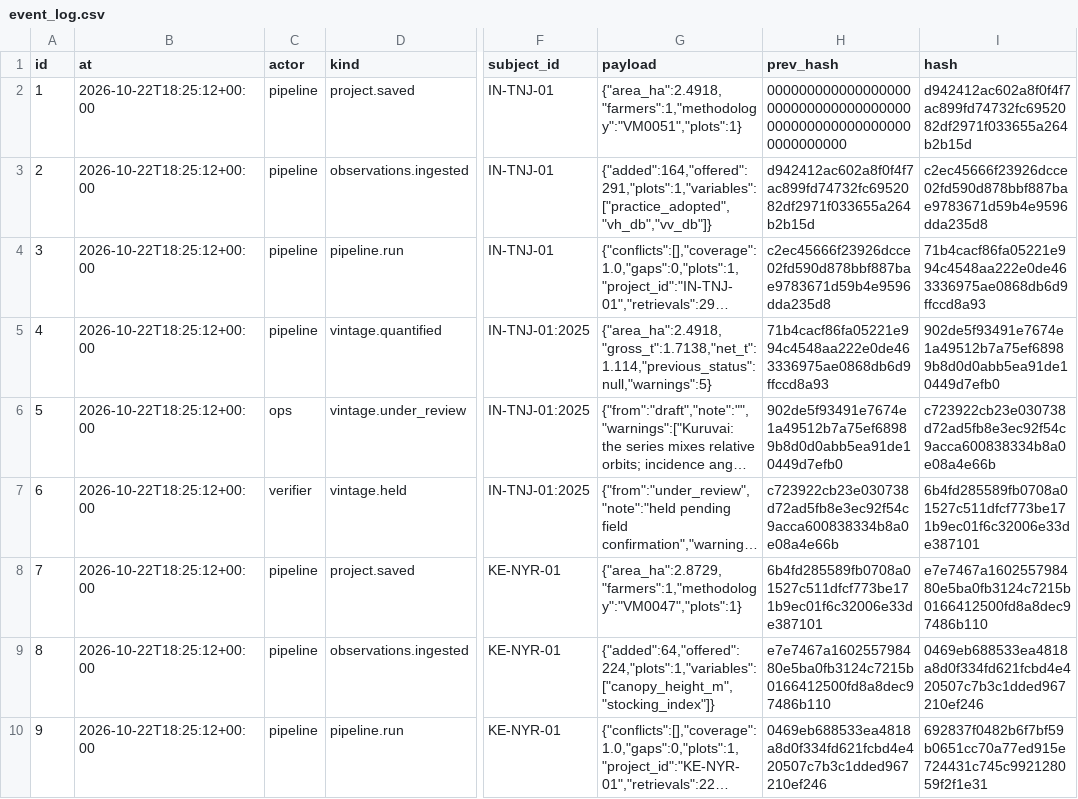
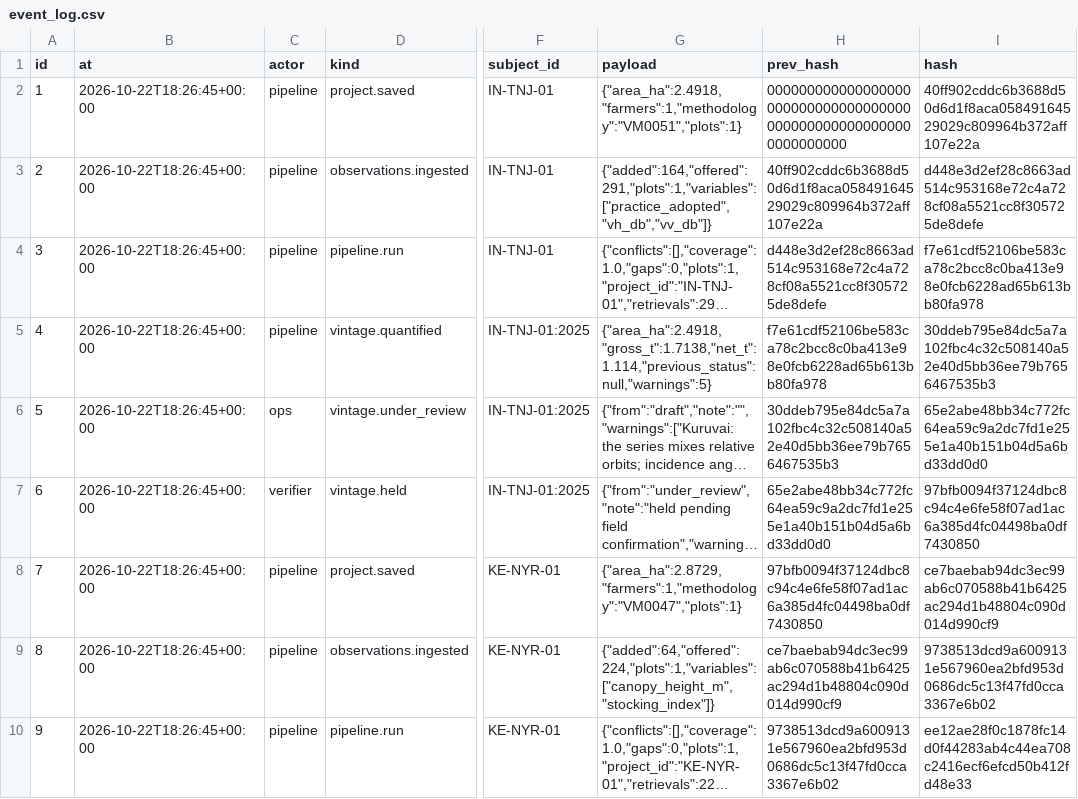
Before and after one commit to glalit52/carbon-credits, a CSV file: dashboard/packs/IN-TNJ-01/event_log.csv, drawn as a sheet; only a part is shown, gaps mark what is left out; long unchanged cells end in …; the diff names each change by its address in the sheet, - before the commit and + after, or states it on an @@ line.

```diff
--- a/dashboard/packs/IN-TNJ-01/event_log.csv
+++ b/dashboard/packs/IN-TNJ-01/event_log.csv
-B2:B10 (at): 2026-10-22T18:25:12+00:00
+B2:B10 (at): 2026-10-22T18:26:45+00:00
-I2 (hash): d942412ac602a8f0f4f7ac899fd74732fc6952082df2971f033655a264b2b15d
+I2 (hash): 40ff902cddc6b3688d50d6d1f8aca05849164529029c809964b372aff107e22a
-H3 (prev_hash): d942412ac602a8f0f4f7ac899fd74732fc6952082df2971f033655a264b2b15d
+H3 (prev_hash): 40ff902cddc6b3688d50d6d1f8aca05849164529029c809964b372aff107e22a
-I3 (hash): c2ec45666f23926dcce02fd590d878bbf887bae9783671d59b4e9596dda235d8
+I3 (hash): d448e3d2ef28c8663ad514c953168e72c4a728cf08a5521cc8f305725de8defe
-H4 (prev_hash): c2ec45666f23926dcce02fd590d878bbf887bae9783671d59b4e9596dda235d8
+H4 (prev_hash): d448e3d2ef28c8663ad514c953168e72c4a728cf08a5521cc8f305725de8defe
-I4 (hash): 71b4cacf86fa05221e994c4548aa222e0de463336975ae0868db6d9ffccd8a93
+I4 (hash): f7e61cdf52106be583ca78c2bcc8c0ba413e98e0fcb6228ad65b613bb80fa978
-H5 (prev_hash): 71b4cacf86fa05221e994c4548aa222e0de463336975ae0868db6d9ffccd8a93
+H5 (prev_hash): f7e61cdf52106be583ca78c2bcc8c0ba413e98e0fcb6228ad65b613bb80fa978
-I5 (hash): 902de5f93491e7674e1a49512b7a75ef68989b8d0d0abb5ea91de10449d7efb0
+I5 (hash): 30ddeb795e84dc5a7a102fbc4c32c508140a52e40d5bb36ee79b7656467535b3
-H6 (prev_hash): 902de5f93491e7674e1a49512b7a75ef68989b8d0d0abb5ea91de10449d7efb0
+H6 (prev_hash): 30ddeb795e84dc5a7a102fbc4c32c508140a52e40d5bb36ee79b7656467535b3
-I6 (hash): c723922cb23e030738d72ad5fb8e3ec92f54c9acca600838334b8a0e08a4e66b
+I6 (hash): 65e2abe48bb34c772fc64ea59c9a2dc7fd1e255e1a40b151b04d5a6bd33dd0d0
-H7 (prev_hash): c723922cb23e030738d72ad5fb8e3ec92f54c9acca600838334b8a0e08a4e66b
+H7 (prev_hash): 65e2abe48bb34c772fc64ea59c9a2dc7fd1e255e1a40b151b04d5a6bd33dd0d0
-I7 (hash): 6b4fd285589fb0708a01527c511dfcf773be171b9ec01f6c32006e33de387101
+I7 (hash): 97bfb0094f37124dbc8c94c4e6fe58f07ad1ac6a385d4fc04498ba0df7430850
-H8 (prev_hash): 6b4fd285589fb0708a01527c511dfcf773be171b9ec01f6c32006e33de387101
+H8 (prev_hash): 97bfb0094f37124dbc8c94c4e6fe58f07ad1ac6a385d4fc04498ba0df7430850
-I8 (hash): e7e7467a160255798480e5ba0fb3124c7215b0166412500fd8a8dec97486b110
+I8 (hash): ce7baebab94dc3ec99ab6c070588b41b6425ac294d1b48804c090d014d990cf9
-H9 (prev_hash): e7e7467a160255798480e5ba0fb3124c7215b0166412500fd8a8dec97486b110
+H9 (prev_hash): ce7baebab94dc3ec99ab6c070588b41b6425ac294d1b48804c090d014d990cf9
-I9 (hash): 0469eb688533ea4818a8d0f334fd621fcbd4e420507c7b3c1dded967210ef246
+I9 (hash): 9738513dcd9a6009131e567960ea2bfd953d0686dc5c13f47fd0cca3367e6b02
-H10 (prev_hash): 0469eb688533ea4818a8d0f334fd621fcbd4e420507c7b3c1dded967210ef246
+H10 (prev_hash): 9738513dcd9a6009131e567960ea2bfd953d0686dc5c13f47fd0cca3367e6b02
-I10 (hash): 692837f0482b6f7bf59b0651cc70a77ed915e724431c745c992128059f2f1e31
+I10 (hash): ee12ae28f0c1878fc14d0f44283ab4c44ea708c2416ecf6efcd50b412fd48e33
```
Also changed, not shown: dashboard/packs/KE-NYR-01/event_log.csv, 7 other files.
